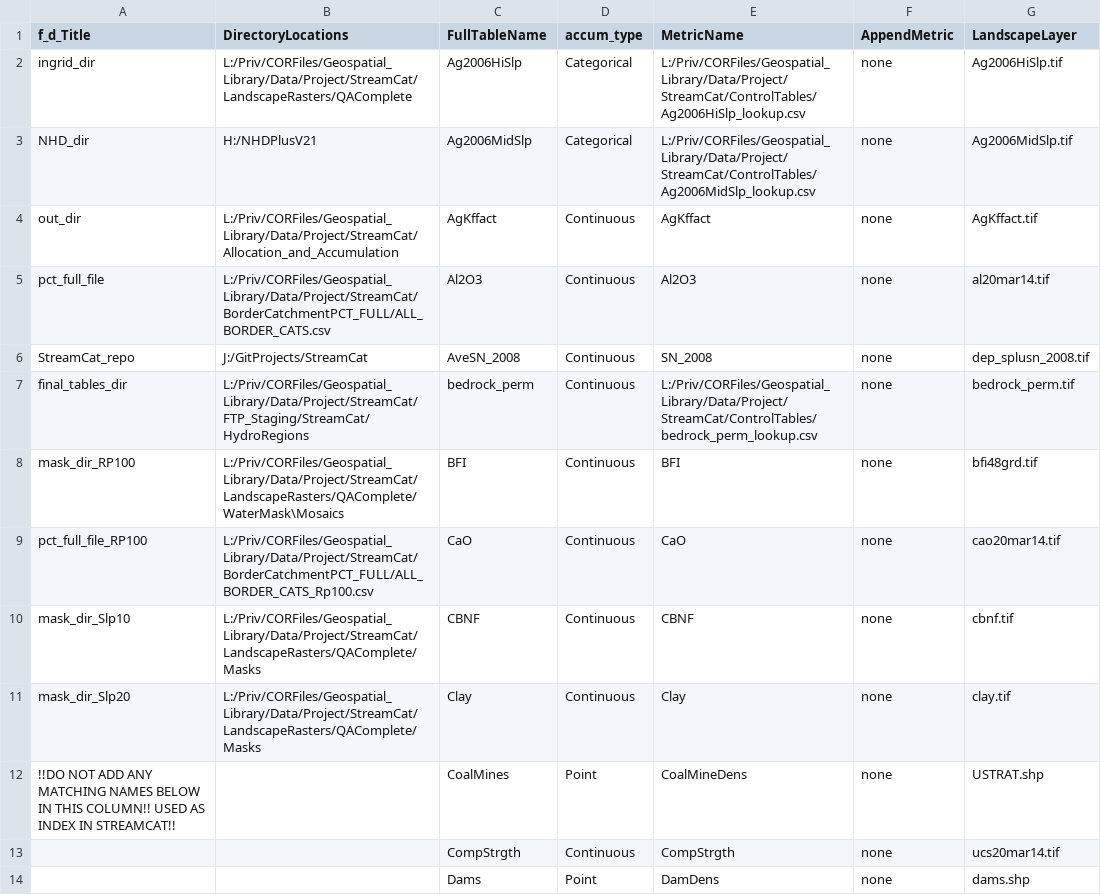
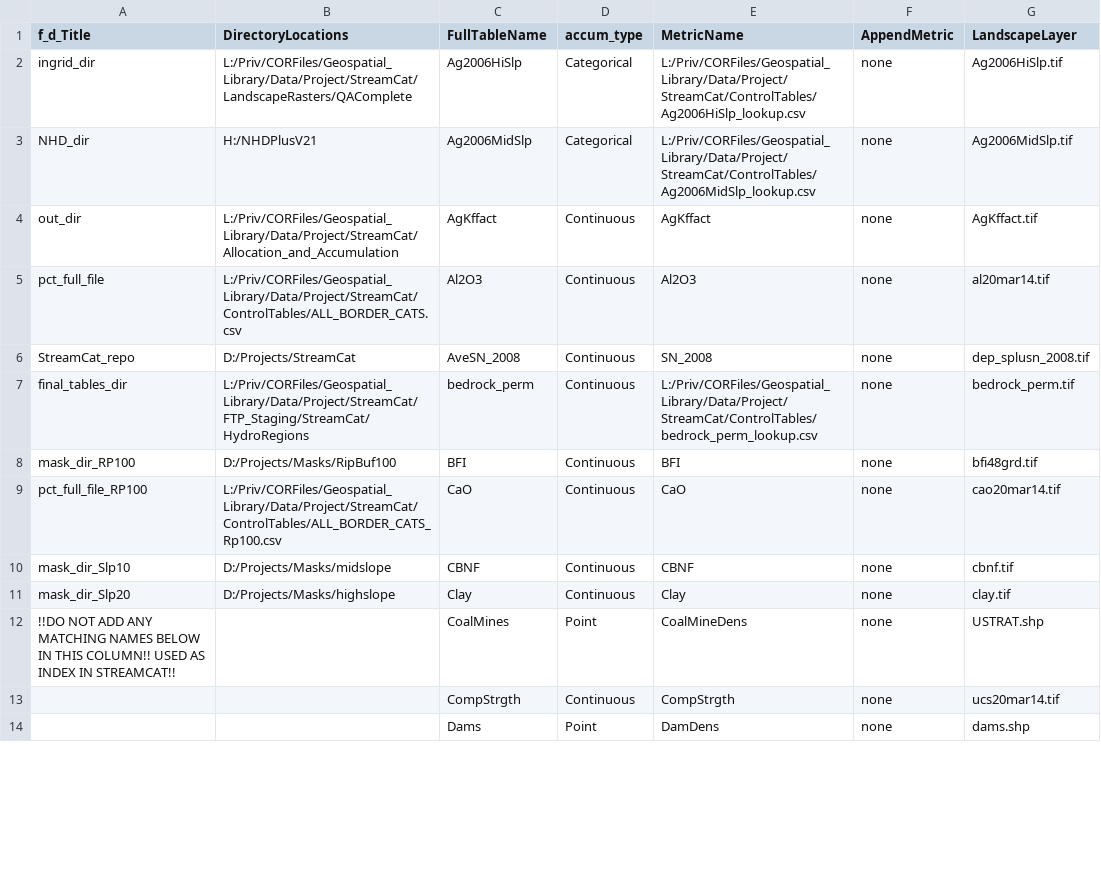
Before and after one commit to USEPA/StreamCat, a CSV file: ControlTable_StreamCat.csv, drawn as a sheet; only a part is shown; the diff covers the shown part only; the diff names each change by its address in the sheet, - before the commit and + after, or states it on an @@ line.

Commit message:
update control table w/ rick's

```diff
--- a/ControlTable_StreamCat.csv
+++ b/ControlTable_StreamCat.csv
-B5 (DirectoryLocations): L:/Priv/CORFiles/Geospatial_Library/Data/Project/StreamCat/BorderCatchmentPCT_FULL/ALL_BORDER_CATS.csv
+B5 (DirectoryLocations): L:/Priv/CORFiles/Geospatial_Library/Data/Project/StreamCat/ControlTables/ALL_BORDER_CATS.csv
-B6 (DirectoryLocations): J:/GitProjects/StreamCat
+B6 (DirectoryLocations): D:/Projects/StreamCat
-B8 (DirectoryLocations): L:/Priv/CORFiles/Geospatial_Library/Data/Project/StreamCat/LandscapeRasters/QAComplete/WaterMask\Mosaics
+B8 (DirectoryLocations): D:/Projects/Masks/RipBuf100
-B9 (DirectoryLocations): L:/Priv/CORFiles/Geospatial_Library/Data/Project/StreamCat/BorderCatchmentPCT_FULL/ALL_BORDER_CATS_Rp100.csv
+B9 (DirectoryLocations): L:/Priv/CORFiles/Geospatial_Library/Data/Project/StreamCat/ControlTables/ALL_BORDER_CATS_Rp100.csv
-B10 (DirectoryLocations): L:/Priv/CORFiles/Geospatial_Library/Data/Project/StreamCat/LandscapeRasters/QAComplete/Masks
+B10 (DirectoryLocations): D:/Projects/Masks/midslope
-B11 (DirectoryLocations): L:/Priv/CORFiles/Geospatial_Library/Data/Project/StreamCat/LandscapeRasters/QAComplete/Masks
+B11 (DirectoryLocations): D:/Projects/Masks/highslope
```
Also changed, not shown: 6 added rows and 17 edited cells elsewhere in this file.
